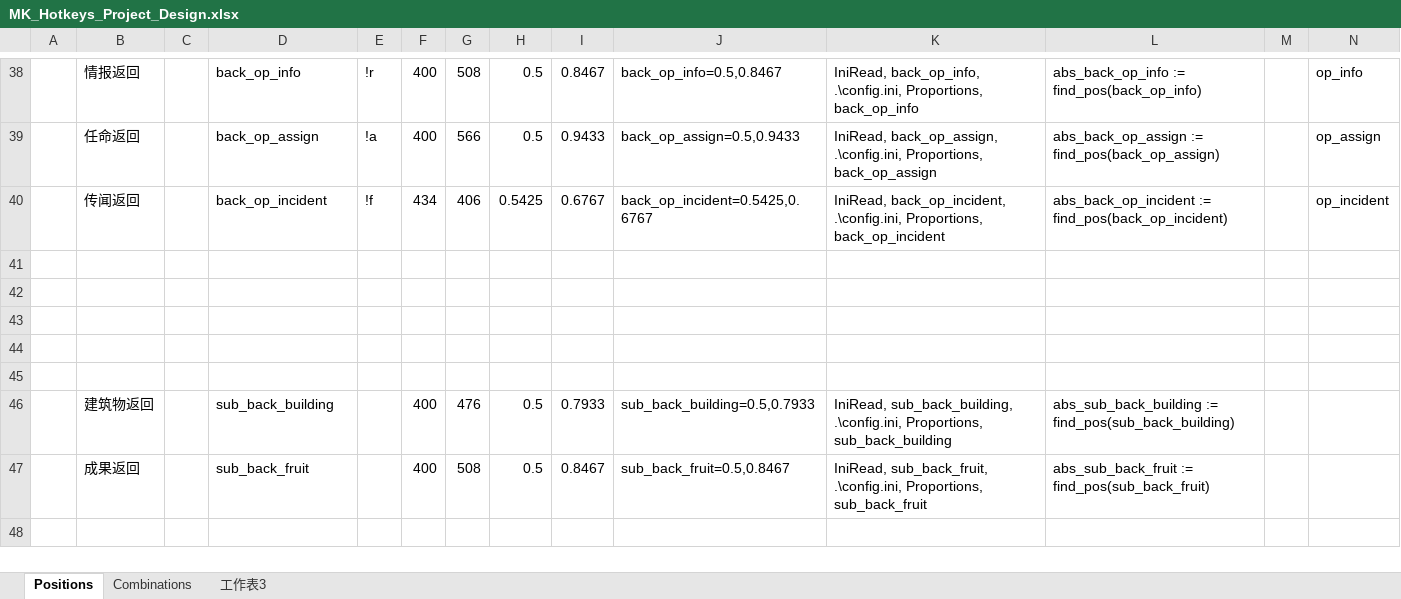
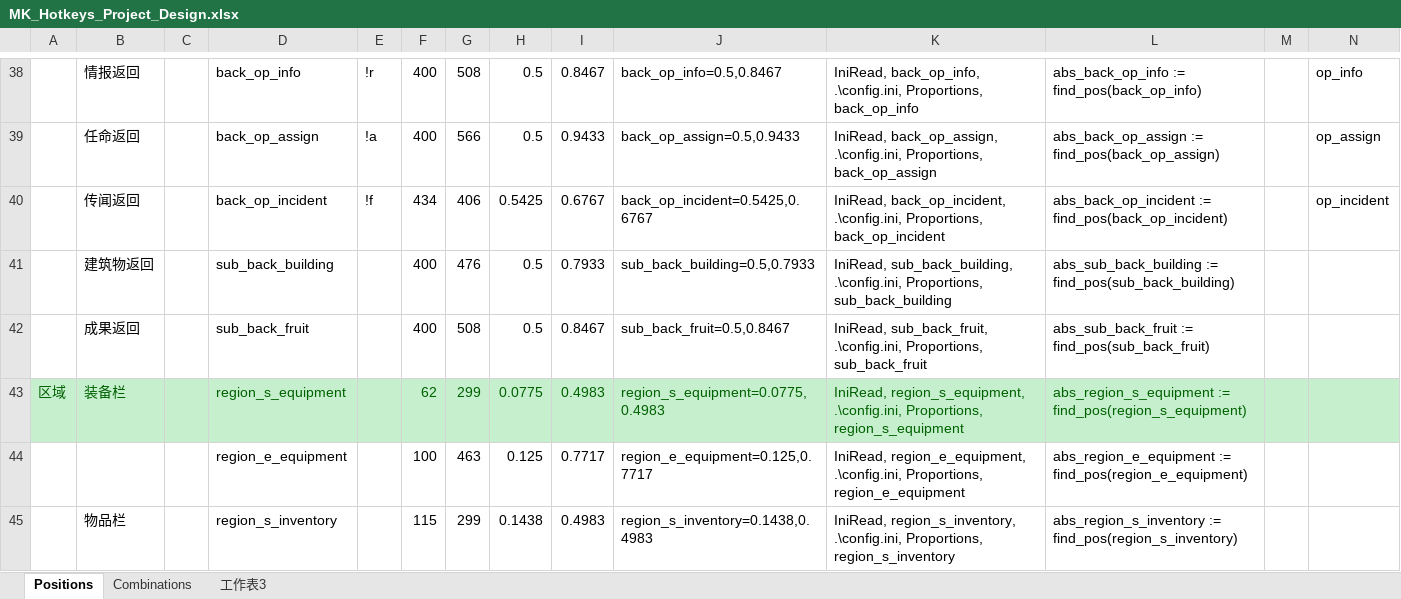
Before and after one commit to twanfan/MK_Hotkeys, an Excel workbook: MK_Hotkeys_Project_Design.xlsx, sheet Positions, drawn as a sheet; only a part is shown, gaps mark what is left out; values as stored, in another font and other column widths than the file's, no borders; removed rows and columns are numbered as before the commit, all else as after; rows hold the shown columns only; the diff covers the shown part only; the diff names each change by its address in the sheet, - before the commit and + after, or states it on an @@ line.

```diff
--- a/MK_Hotkeys_Project_Design.xlsx (sheet Positions)
+++ b/MK_Hotkeys_Project_Design.xlsx (sheet Positions)
-row 41: (empty)
-row 42: (empty)
-row 43: (empty)
-row 44: (empty)
-row 45: (empty)
+row 43: 区域 | 装备栏 |  | region_s_equipment |  | 62 | 299 | 0.0775 | 0.4983 | region_s_equipment=0.0775,0.4983 | IniRead, region_s_equipment, .\config.ini, Proportions, region_s_equipment | abs_region_s_equipment := find_pos(region_s_equipment)
+row 44:  |  |  | region_e_equipment |  | 100 | 463 | 0.125 | 0.7717 | region_e_equipment=0.125,0.7717 | IniRead, region_e_equipment, .\config.ini, Proportions, region_e_equipment | abs_region_e_equipment := find_pos(region_e_equipment)
+row 45:  | 物品栏 |  | region_s_inventory |  | 115 | 299 | 0.1438 | 0.4983 | region_s_inventory=0.1438,0.4983 | IniRead, region_s_inventory, .\config.ini, Proportions, region_s_inventory | abs_region_s_inventory := find_pos(region_s_inventory)
```
Also changed, not shown: 10 added rows and 3 edited cells elsewhere in this sheet, sheet 工作表3, formulas that keep their value, 5 other files.
